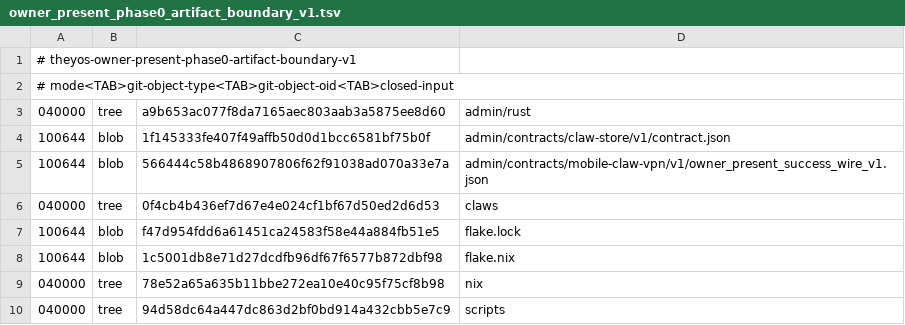
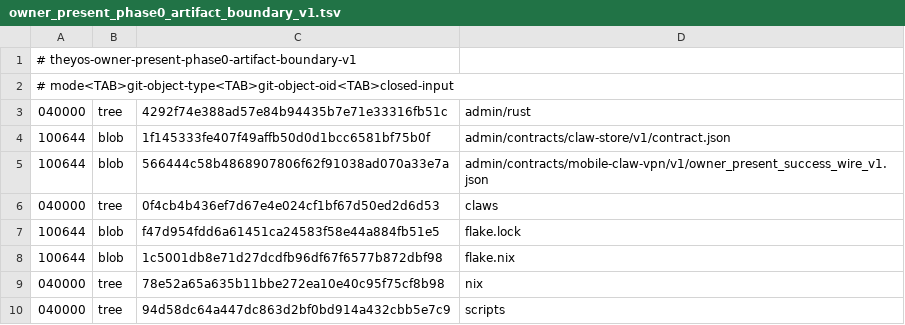
Before and after one commit to soyeht/theyos, a TSV file: admin/contracts/mobile-claw-vpn/v1/owner_present_phase0_artifact_boundary_v1.tsv, drawn as a sheet.

Commit message:
chore(phase0): reseal artifact boundary

```diff
--- a/admin/contracts/mobile-claw-vpn/v1/owner_present_phase0_artifact_boundary_v1.tsv
+++ b/admin/contracts/mobile-claw-vpn/v1/owner_present_phase0_artifact_boundary_v1.tsv
@@ -2,3 +2,3 @@
 # mode<TAB>git-object-type<TAB>git-object-oid<TAB>closed-input
-040000	tree	a9b653ac077f8da7165aec803aab3a5875ee8d60	admin/rust
+040000	tree	4292f74e388ad57e84b94435b7e71e33316fb51c	admin/rust
 100644	blob	1f145333fe407f49affb50d0d1bcc6581bf75b0f	admin/contracts/claw-store/v1/contract.json
```
